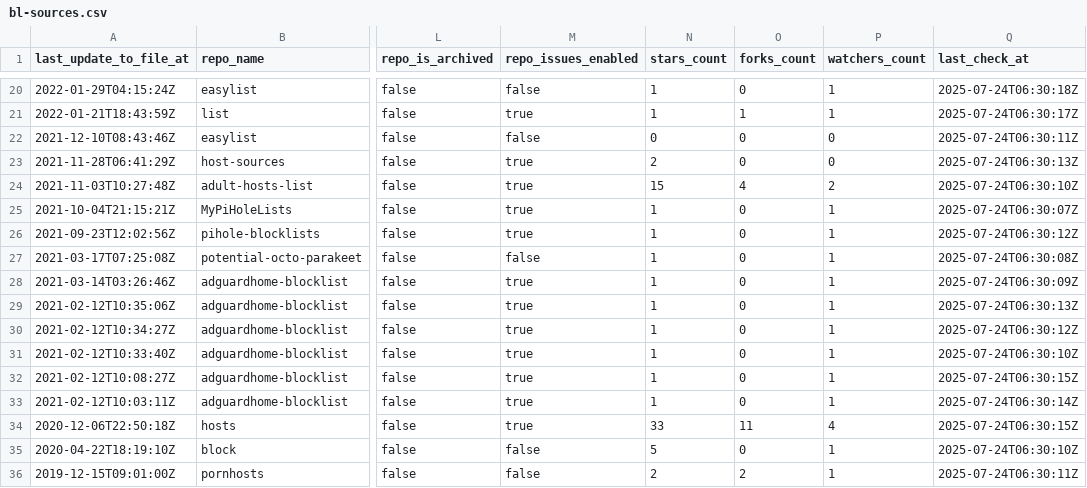
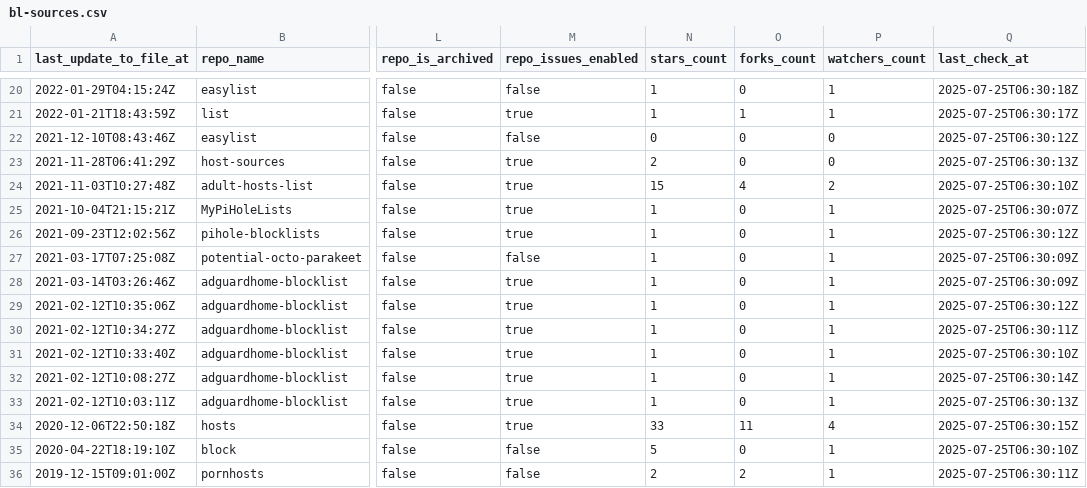
Before and after one commit to alsyundawy/porn-domains, a CSV file: blacklist/bl-sources.csv, drawn as a sheet; only a part is shown, gaps mark what is left out; the diff covers the shown part only; the diff names each change by its address in the sheet, - before the commit and + after, or states it on an @@ line.

```diff
--- a/blacklist/bl-sources.csv
+++ b/blacklist/bl-sources.csv
-Q20 (last_check_at): 2025-07-24T06:30:18Z
+Q20 (last_check_at): 2025-07-25T06:30:18Z
-Q21 (last_check_at): 2025-07-24T06:30:17Z
+Q21 (last_check_at): 2025-07-25T06:30:17Z
-Q22 (last_check_at): 2025-07-24T06:30:11Z
+Q22 (last_check_at): 2025-07-25T06:30:12Z
-Q23 (last_check_at): 2025-07-24T06:30:13Z
+Q23 (last_check_at): 2025-07-25T06:30:13Z
-Q24 (last_check_at): 2025-07-24T06:30:10Z
+Q24 (last_check_at): 2025-07-25T06:30:10Z
-Q25 (last_check_at): 2025-07-24T06:30:07Z
+Q25 (last_check_at): 2025-07-25T06:30:07Z
-Q26 (last_check_at): 2025-07-24T06:30:12Z
+Q26 (last_check_at): 2025-07-25T06:30:12Z
-Q27 (last_check_at): 2025-07-24T06:30:08Z
+Q27 (last_check_at): 2025-07-25T06:30:09Z
-Q28 (last_check_at): 2025-07-24T06:30:09Z
+Q28 (last_check_at): 2025-07-25T06:30:09Z
-Q29 (last_check_at): 2025-07-24T06:30:13Z
+Q29 (last_check_at): 2025-07-25T06:30:12Z
-Q30 (last_check_at): 2025-07-24T06:30:12Z
+Q30 (last_check_at): 2025-07-25T06:30:11Z
-Q31 (last_check_at): 2025-07-24T06:30:10Z
+Q31 (last_check_at): 2025-07-25T06:30:10Z
-Q32 (last_check_at): 2025-07-24T06:30:15Z
+Q32 (last_check_at): 2025-07-25T06:30:14Z
-Q33 (last_check_at): 2025-07-24T06:30:14Z
+Q33 (last_check_at): 2025-07-25T06:30:13Z
-Q34 (last_check_at): 2025-07-24T06:30:15Z
+Q34 (last_check_at): 2025-07-25T06:30:15Z
-Q35 (last_check_at): 2025-07-24T06:30:10Z
+Q35 (last_check_at): 2025-07-25T06:30:10Z
-Q36 (last_check_at): 2025-07-24T06:30:11Z
+Q36 (last_check_at): 2025-07-25T06:30:11Z
```
Also changed, not shown: 32 edited cells elsewhere in this file.
